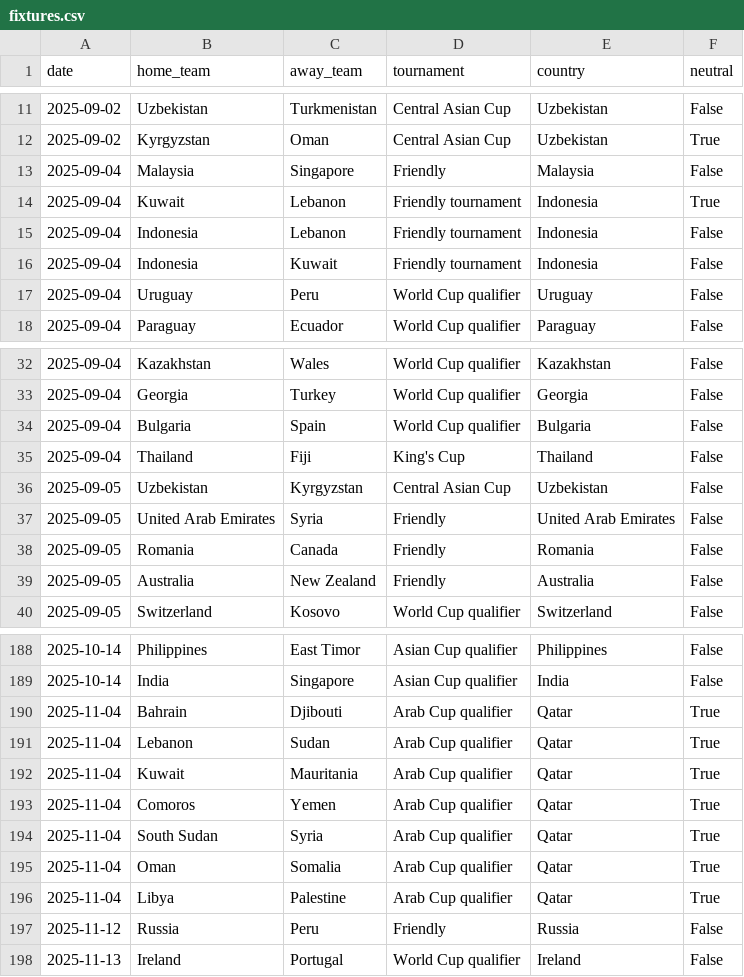
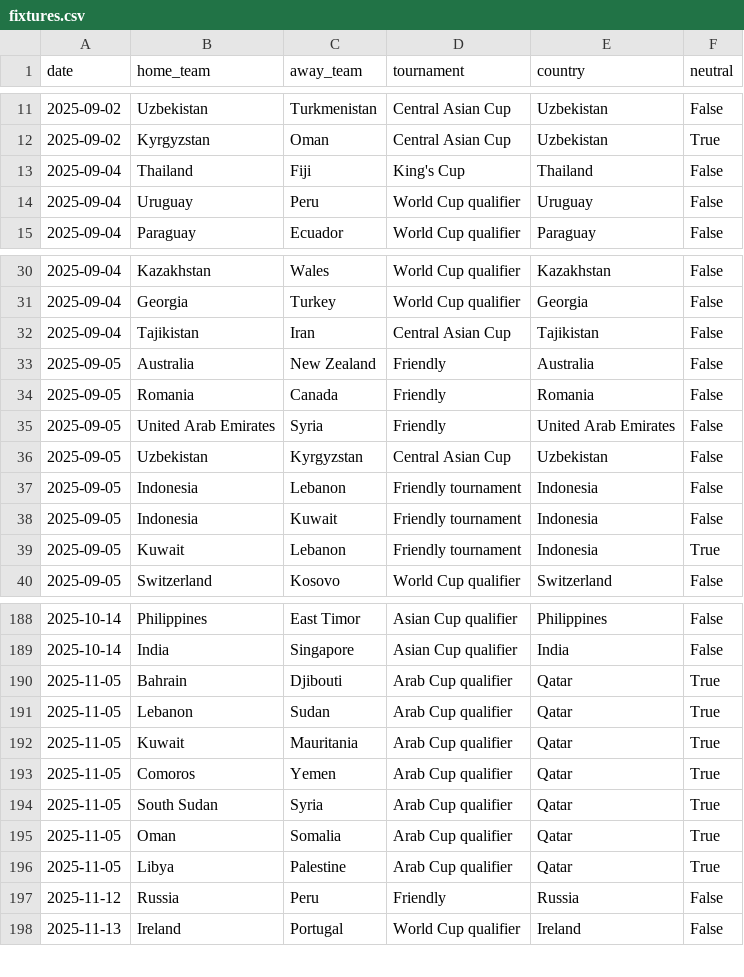
Before and after one commit to 16bravo/MatchOracle, a CSV file: data/source/fixtures.csv, drawn as a sheet; only a part is shown, gaps mark what is left out; the diff covers the shown part only.

Commit message:
Update data/source/

```diff
--- a/data/source/fixtures.csv
+++ b/data/source/fixtures.csv
@@ -12,6 +12,3 @@ date,home_team,away_team,tournament,country,neutral
 2025-09-02,Kyrgyzstan,Oman,Central Asian Cup,Uzbekistan,True
-2025-09-04,Malaysia,Singapore,Friendly,Malaysia,False
-2025-09-04,Kuwait,Lebanon,Friendly tournament,Indonesia,True
-2025-09-04,Indonesia,Lebanon,Friendly tournament,Indonesia,False
-2025-09-04,Indonesia,Kuwait,Friendly tournament,Indonesia,False
+2025-09-04,Thailand,Fiji,King's Cup,Thailand,False
 2025-09-04,Uruguay,Peru,World Cup qualifier,Uruguay,False
@@ -33,8 +31,10 @@ date,home_team,away_team,tournament,country,neutral
 2025-09-04,Georgia,Turkey,World Cup qualifier,Georgia,False
-2025-09-04,Bulgaria,Spain,World Cup qualifier,Bulgaria,False
-2025-09-04,Thailand,Fiji,King's Cup,Thailand,False
+2025-09-04,Tajikistan,Iran,Central Asian Cup,Tajikistan,False
+2025-09-05,Australia,New Zealand,Friendly,Australia,False
+2025-09-05,Romania,Canada,Friendly,Romania,False
+2025-09-05,United Arab Emirates,Syria,Friendly,United Arab Emirates,False
 2025-09-05,Uzbekistan,Kyrgyzstan,Central Asian Cup,Uzbekistan,False
-2025-09-05,United Arab Emirates,Syria,Friendly,United Arab Emirates,False
-2025-09-05,Romania,Canada,Friendly,Romania,False
-2025-09-05,Australia,New Zealand,Friendly,Australia,False
+2025-09-05,Indonesia,Lebanon,Friendly tournament,Indonesia,False
+2025-09-05,Indonesia,Kuwait,Friendly tournament,Indonesia,False
+2025-09-05,Kuwait,Lebanon,Friendly tournament,Indonesia,True
 2025-09-05,Switzerland,Kosovo,World Cup qualifier,Switzerland,False
@@ -189,9 +189,9 @@ date,home_team,away_team,tournament,country,neutral
 2025-10-14,India,Singapore,Asian Cup qualifier,India,False
-2025-11-04,Bahrain,Djibouti,Arab Cup qualifier,Qatar,True
-2025-11-04,Lebanon,Sudan,Arab Cup qualifier,Qatar,True
-2025-11-04,Kuwait,Mauritania,Arab Cup qualifier,Qatar,True
-2025-11-04,Comoros,Yemen,Arab Cup qualifier,Qatar,True
-2025-11-04,South Sudan,Syria,Arab Cup qualifier,Qatar,True
-2025-11-04,Oman,Somalia,Arab Cup qualifier,Qatar,True
-2025-11-04,Libya,Palestine,Arab Cup qualifier,Qatar,True
+2025-11-05,Bahrain,Djibouti,Arab Cup qualifier,Qatar,True
+2025-11-05,Lebanon,Sudan,Arab Cup qualifier,Qatar,True
+2025-11-05,Kuwait,Mauritania,Arab Cup qualifier,Qatar,True
+2025-11-05,Comoros,Yemen,Arab Cup qualifier,Qatar,True
+2025-11-05,South Sudan,Syria,Arab Cup qualifier,Qatar,True
+2025-11-05,Oman,Somalia,Arab Cup qualifier,Qatar,True
+2025-11-05,Libya,Palestine,Arab Cup qualifier,Qatar,True
 2025-11-12,Russia,Peru,Friendly,Russia,False
```
Also changed, not shown: 1 moved row and 6 edited cells elsewhere in this file.
